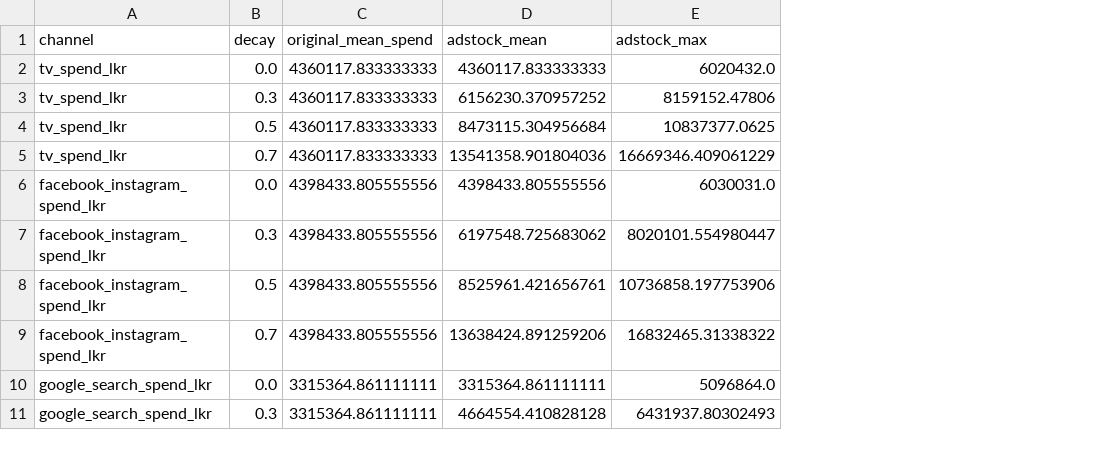
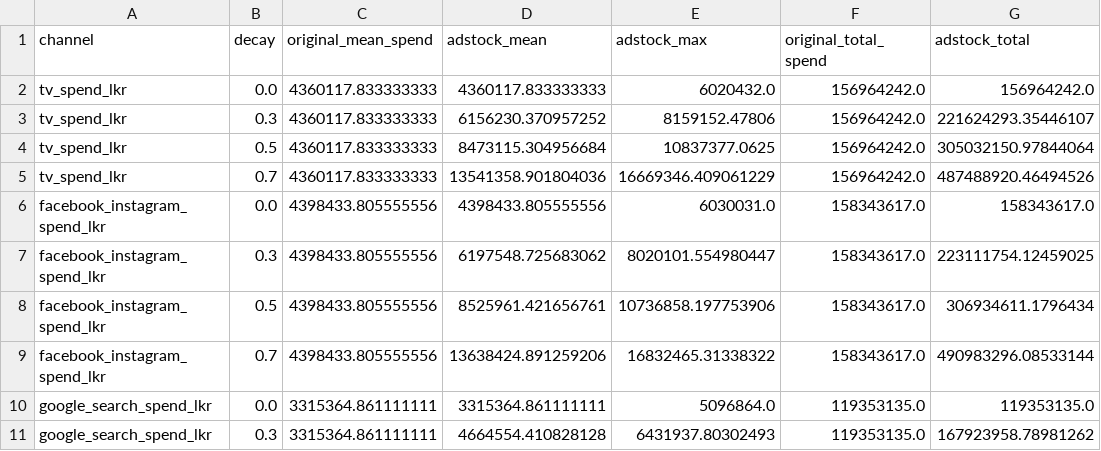
Before and after one commit to PSewmuthu/mmm-budget-optimiser, a CSV file: outputs/tables/m2/adstock_summary.csv, drawn as a sheet; only a part is shown; the diff names each change by its address in the sheet, - before the commit and + after, or states it on an @@ line.

Commit message:
Implement M2 adstock saturation and time-delay analysis

```diff
--- a/outputs/tables/m2/adstock_summary.csv
+++ b/outputs/tables/m2/adstock_summary.csv
+column F (original_total_spend), rows 2-11: 156964242.0 | 156964242.0 | 156964242.0 | 156964242.0 | 158343617.0 | 158343617.0 | 158343617.0 | 158343617.0 | 119353135.0 | 119353135.0
+column G (adstock_total), rows 2-11: 156964242.0 | 221624293.35446107 | 305032150.97844064 | 487488920.46494526 | 158343617.0 | 223111754.12459025 | 306934611.1796434 | 490983296.08533144 | 119353135.0 | 167923958.78981262
```
Also changed, not shown: outputs/tables/m2/time_delay_correlation_matrix.csv, 13 other files.
